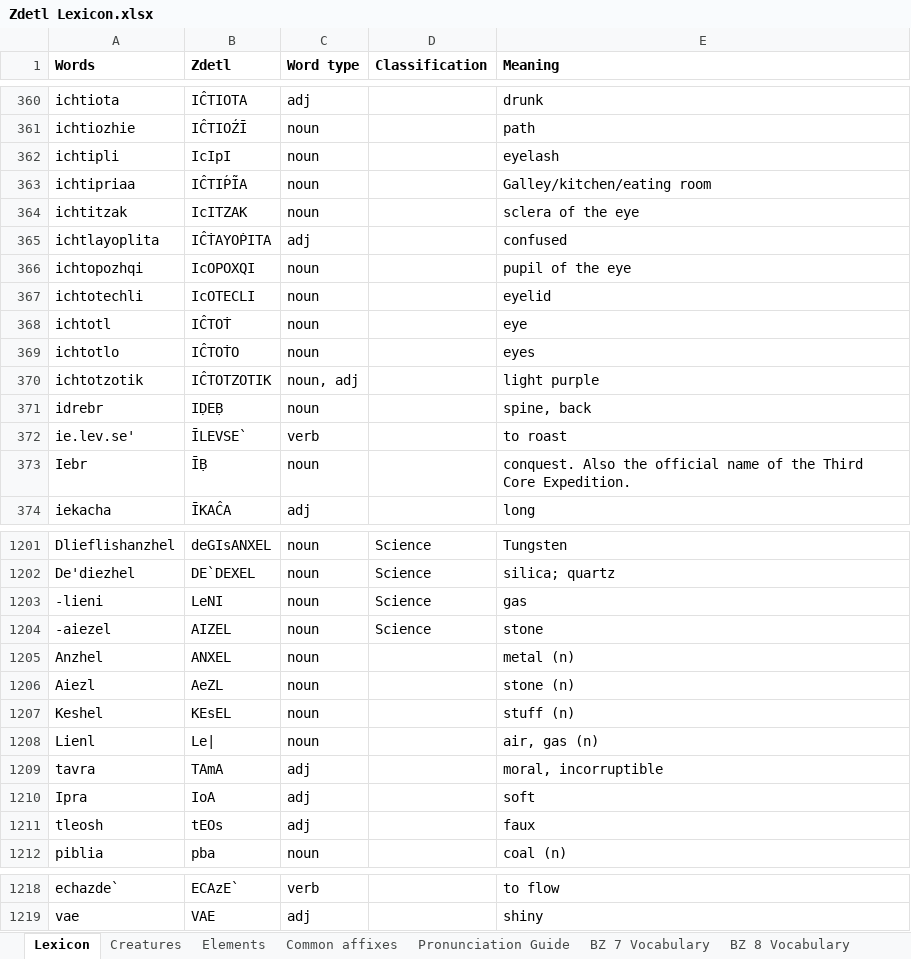
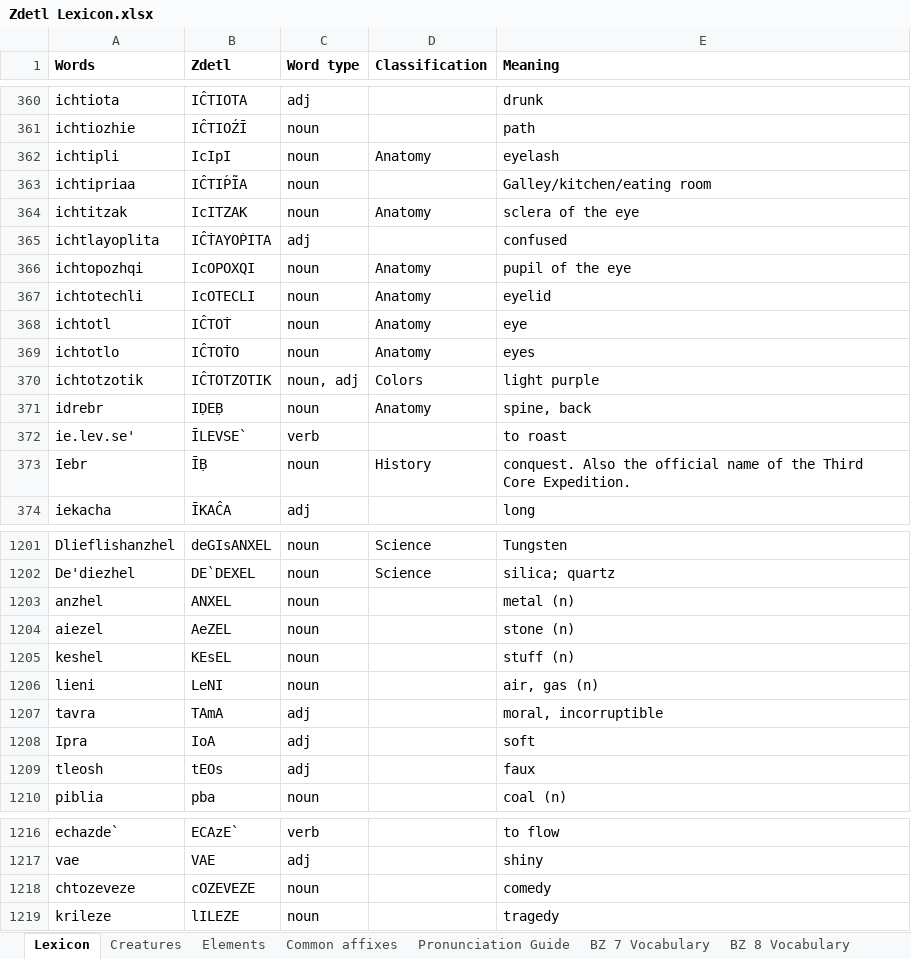
Before and after one commit to jkaz1968/Zdetl, an Excel workbook: Zdetl Lexicon.xlsx, sheet Lexicon, drawn as a sheet; only a part is shown, gaps mark what is left out; values as stored, in another font and other column widths than the file's, no borders; conditional formats not drawn; removed rows and columns are numbered as before the commit, all else as after; the diff covers the shown part only; the diff names each change by its address in the sheet, - before the commit and + after, or states it on an @@ line.

Commit message:
updated Lexicon

```diff
--- a/Zdetl Lexicon.xlsx (sheet Lexicon)
+++ b/Zdetl Lexicon.xlsx (sheet Lexicon)
-D362 (Classification): (empty)
+D362 (Classification): Anatomy
-D364 (Classification): (empty)
+D364 (Classification): Anatomy
-D366:D369 (Classification): (empty)
+D366:D369 (Classification): Anatomy
-D370 (Classification): (empty)
+D370 (Classification): Colors
-D371 (Classification): (empty)
+D371 (Classification): Anatomy
-D373 (Classification): (empty)
+D373 (Classification): History
-row 1203: -lieni | LeNI | noun | Science | gas
-row 1204: -aiezel | AIZEL | noun | Science | stone
-A1203 (Words): Anzhel
+A1203 (Words): anzhel
-A1204 (Words): Aiezl
+A1204 (Words): aiezel
-B1204 (Zdetl): AeZL
+B1204 (Zdetl): AeZEL
-A1205 (Words): Keshel
+A1205 (Words): keshel
-A1206 (Words): Lienl
+A1206 (Words): lieni
-B1206 (Zdetl): Le|
+B1206 (Zdetl): LeNI
+row 1218: chtozeveze | cOZEVEZE | noun |  | comedy
+row 1219: krileze | lILEZE | noun |  | tragedy
```
Also changed, not shown: 119 edited cells elsewhere in this sheet, 1 other file.
